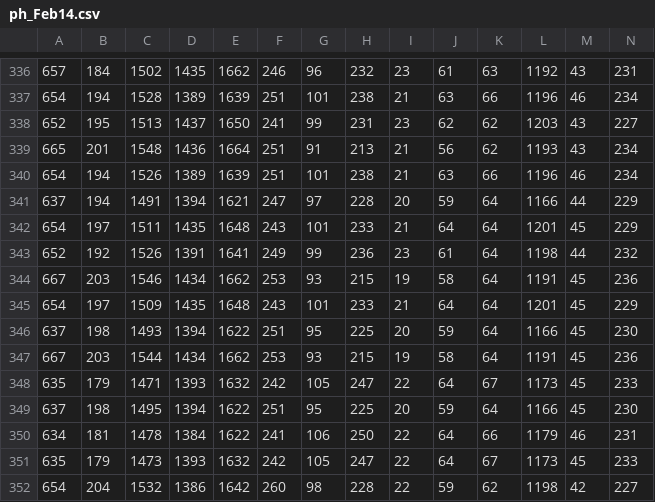
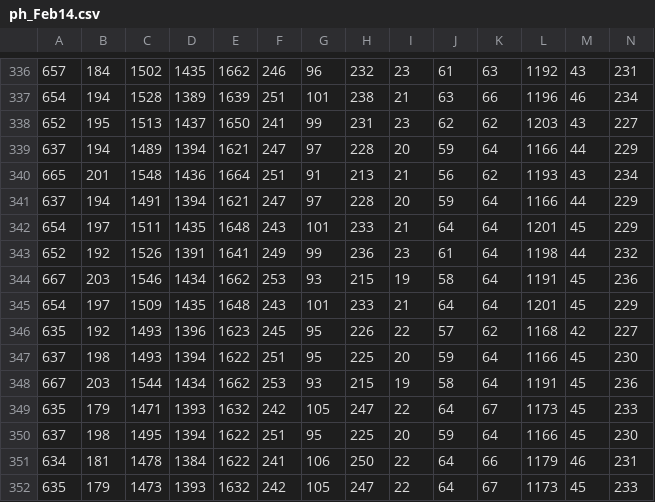
Before and after one commit to hoankm94/WaterpH, a CSV file: Work/ML_training/Data/ph_Feb14.csv, drawn as a sheet; only a part is shown, gaps mark what is left out; the shorter side is filled out with more unchanged rows; removed rows and columns are numbered as before the commit, all else as after; rows hold the shown columns only; the diff names each change by its address in the sheet, - before the commit and + after, or states it on an @@ line.

Commit message:
Removed 1 one 4.58

```diff
--- a/Work/ML_training/Data/ph_Feb14.csv
+++ b/Work/ML_training/Data/ph_Feb14.csv
+row 339: 637 | 194 | 1489 | 1394 | 1621 | 247 | 97 | 228 | 20 | 59 | 64 | 1166 | 44 | 229
-row 340: 654 | 194 | 1526 | 1389 | 1639 | 251 | 101 | 238 | 21 | 63 | 66 | 1196 | 46 | 234
+row 346: 635 | 192 | 1493 | 1396 | 1623 | 245 | 95 | 226 | 22 | 57 | 62 | 1168 | 42 | 227
```
